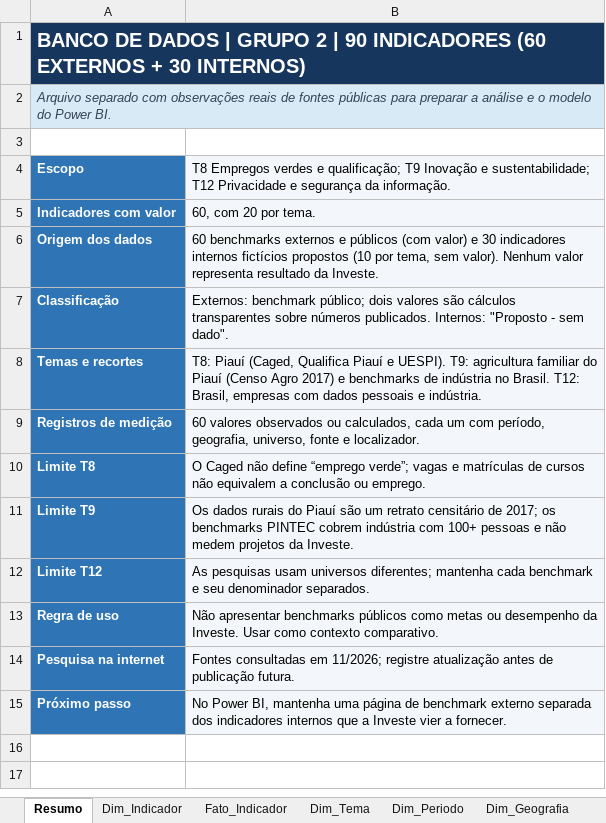
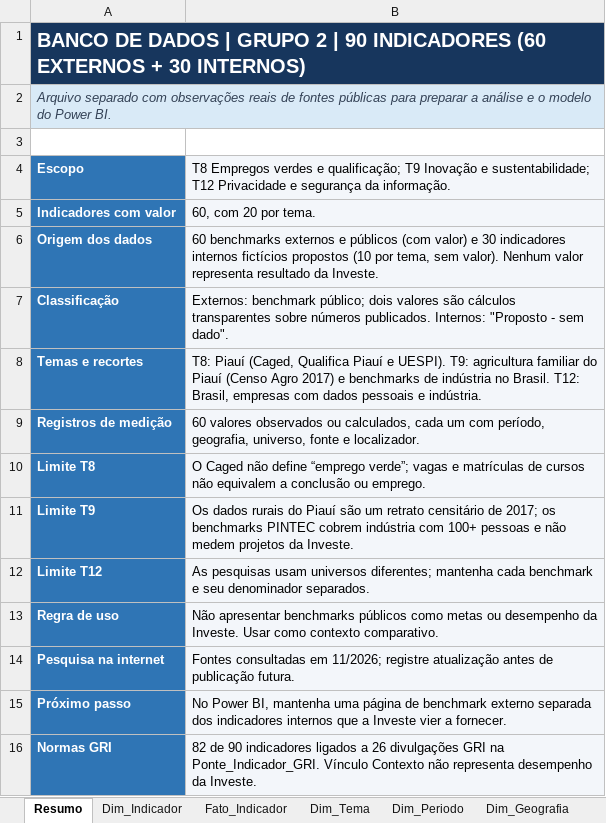
Before and after one commit to Serminho/ESG-Invest-Panel, an Excel workbook: data/DataBase - Grupo 2.xlsx, sheet Resumo, drawn as a sheet; values as stored, in another font and other column widths than the file's, no borders; the diff names each change by its address in the sheet, - before the commit and + after, or states it on an @@ line.

Commit message:
feat(gri): conecta os indicadores às Normas GRI
- Planilha: abas Dim_GRI (26 divulgações, com grupo, vigência e link) e
  Ponte_Indicador_GRI (97 vínculos Atende/Apoia/Contexto com justificativa);
  Relacionamentos, Dicionario e Resumo atualizados. 82 de 90 indicadores ligados.
- Mapeamento já usa GRI 102/103 (vigentes em 2027, substituem 305/302) e
  GRI 101 (substitui 304); T9-23 não é tratado como redução de emissões,
  pois a GRI 102 exclui emissões evitadas.
- Nova página "Conexão GRI": cobertura por tema, índice de divulgações por
  grupo com justificativas e lista de indicadores sem correspondência.
- Selos GRI em cada indicador, detalhe "Normas GRI", filtro por norma e
  busca por código (ex.: "404-1"). Abas GRI são opcionais.
- Página ativa no endereço (#gri, #T8...) para compartilhar e usar Voltar.
- Navegação quebra linha no desktop; selects não estouram no celular.
- Testes para vínculos, filtro, busca e página GRI; README atualizado.

```diff
--- a/data/DataBase - Grupo 2.xlsx (sheet Resumo)
+++ b/data/DataBase - Grupo 2.xlsx (sheet Resumo)
+row 16: Normas GRI | 82 de 90 indicadores ligados a 26 divulgações GRI na Ponte_Indicador_GRI. Vínculo Contexto não representa desempenho da Investe.
```
Also changed, not shown: sheet Dicionario, sheet Relacionamentos, other sheet tabs, 14 other files.
